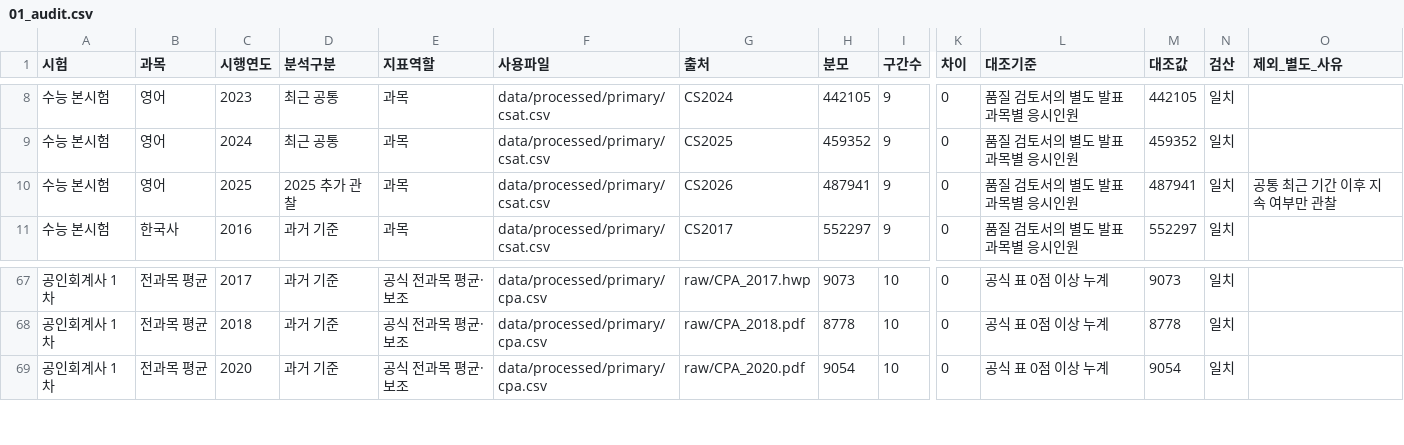
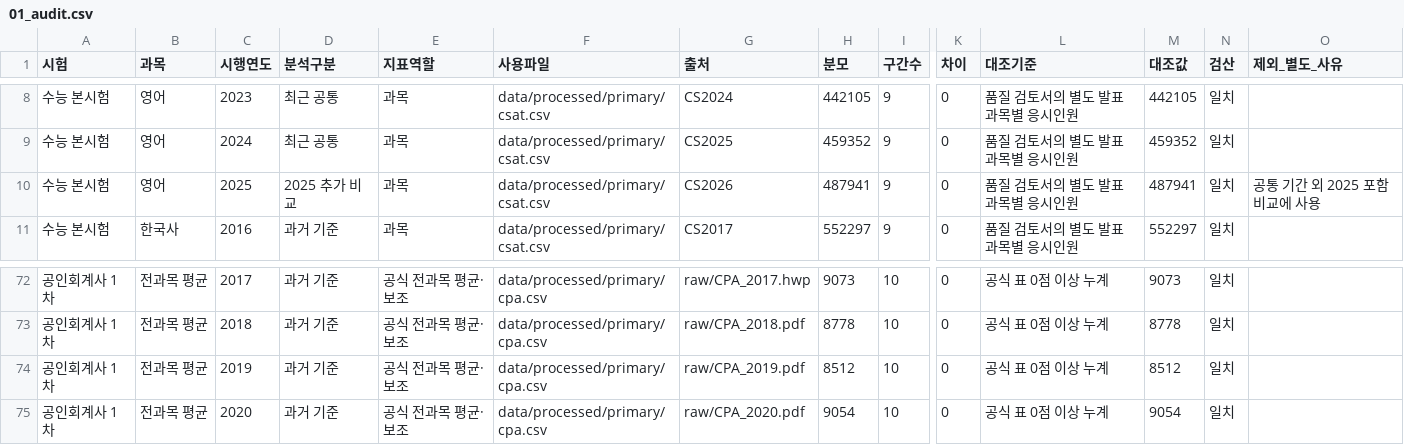
Before and after one commit to Jun9u/2026-DataVisualization-Exam-Score-Distributions, a CSV file: results/primary/01_audit.csv, drawn as a sheet; only a part is shown, gaps mark what is left out; rows hold the shown columns only; the diff covers the shown part only; the diff names each change by its address in the sheet, - before the commit and + after, or states it on an @@ line.

```diff
--- a/results/primary/01_audit.csv
+++ b/results/primary/01_audit.csv
-D10 (분석구분): 2025 추가 관찰
+D10 (분석구분): 2025 추가 비교
-O10 (제외_별도_사유): 공통 최근 기간 이후 지속 여부만 관찰
+O10 (제외_별도_사유): 공통 기간 외 2025 포함 비교에 사용
+row 74: 공인회계사 1차 | 전과목 평균 | 2019 | 과거 기준 | 공식 전과목 평균·보조 | data/processed/primary/cpa.csv | raw/CPA_2019.pdf | 8512 | 10 | 0 | 공식 표 0점 이상 누계 | 8512 | 일치
```
Also changed, not shown: 5 added rows and 2 edited cells elsewhere in this file, results/primary/02_annual.csv, results/primary/02_recent_vs_history.csv, 7 other files.
